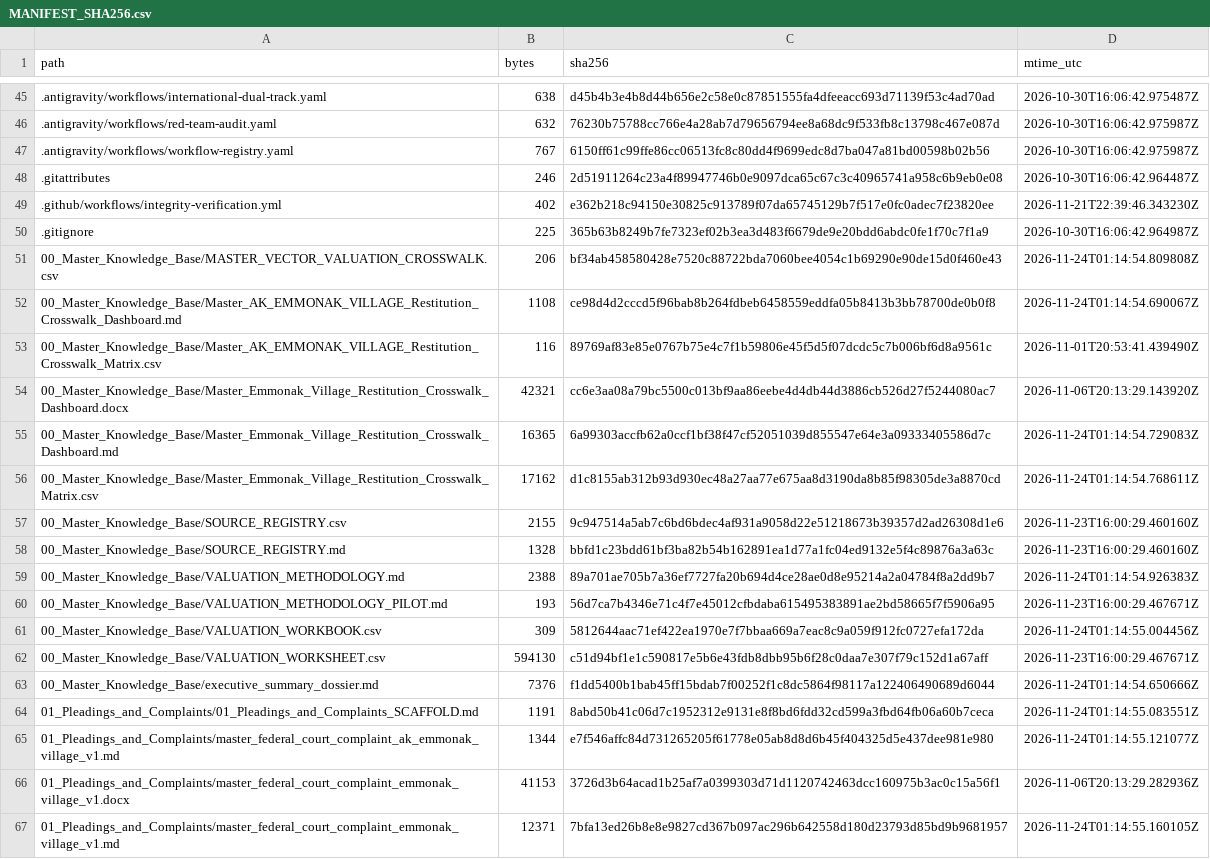
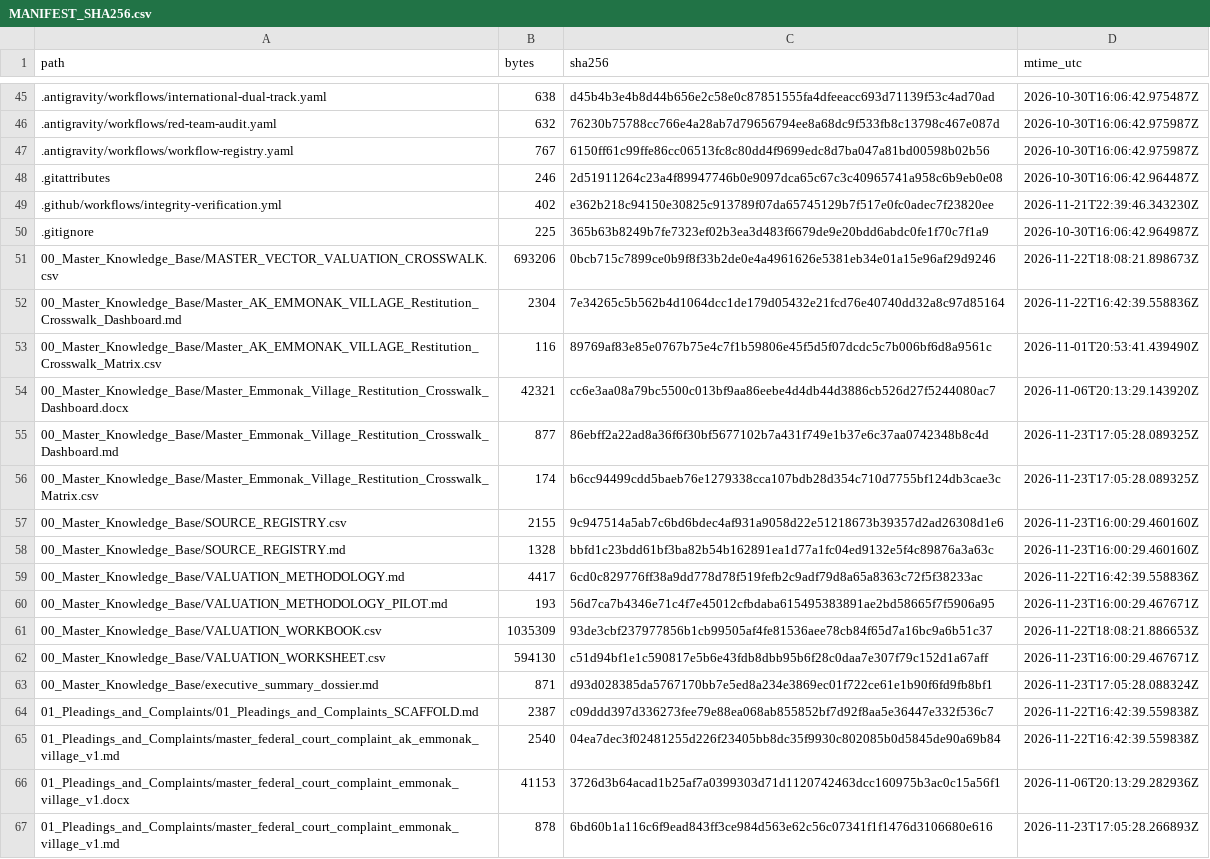
Before and after one commit to GlobalRestitutionAlliance/turtle-island-us-ak-emmonak-village-master-litigation, a CSV file: 99_Archives_and_Manifests/MANIFEST_SHA256.csv, drawn as a sheet; only a part is shown, gaps mark what is left out; the diff covers the shown part only.

```diff
--- a/99_Archives_and_Manifests/MANIFEST_SHA256.csv
+++ b/99_Archives_and_Manifests/MANIFEST_SHA256.csv
@@ -50,18 +50,18 @@ path,bytes,sha256,mtime_utc
 .gitignore,225,365b63b8249b7fe7323ef02b3ea3d483f6679de9e20bdd6abdc0fe1f70c7f1a9,2026-10-30T16:06:42.964987Z
-00_Master_Knowledge_Base/MASTER_VECTOR_VALUATION_CROSSWALK.csv,206,bf34ab458580428e7520c88722bda7060bee4054c1b69290e90de15d0f460e43,2026-11-24T01:14:54.809808Z
-00_Master_Knowledge_Base/Master_AK_EMMONAK_VILLAGE_Restitution_Crosswalk_Dashboard.md,1108,ce98d4d2cccd5f96bab8b264fdbeb6458559eddfa05b8413b3bb78700de0b0f8,2026-11-24T01:14:54.690067Z
+00_Master_Knowledge_Base/MASTER_VECTOR_VALUATION_CROSSWALK.csv,693206,0bcb715c7899ce0b9f8f33b2de0e4a4961626e5381eb34e01a15e96af29d9246,2026-11-22T18:08:21.898673Z
+00_Master_Knowledge_Base/Master_AK_EMMONAK_VILLAGE_Restitution_Crosswalk_Dashboard.md,2304,7e34265c5b562b4d1064dcc1de179d05432e21fcd76e40740dd32a8c97d85164,2026-11-22T16:42:39.558836Z
 00_Master_Knowledge_Base/Master_AK_EMMONAK_VILLAGE_Restitution_Crosswalk_Matrix.csv,116,89769af83e85e0767b75e4c7f1b59806e45f5d5f07dcdc5c7b006bf6d8a9561c,2026-11-01T20:53:41.439490Z
 00_Master_Knowledge_Base/Master_Emmonak_Village_Restitution_Crosswalk_Dashboard.docx,42321,cc6e3aa08a79bc5500c013bf9aa86eebe4d4db44d3886cb526d27f5244080ac7,2026-11-06T20:13:29.143920Z
-00_Master_Knowledge_Base/Master_Emmonak_Village_Restitution_Crosswalk_Dashboard.md,16365,6a99303accfb62a0ccf1bf38f47cf52051039d855547e64e3a09333405586d7c,2026-11-24T01:14:54.729083Z
-00_Master_Knowledge_Base/Master_Emmonak_Village_Restitution_Crosswalk_Matrix.csv,17162,d1c8155ab312b93d930ec48a27aa77e675aa8d3190da8b85f98305de3a8870cd,2026-11-24T01:14:54.768611Z
+00_Master_Knowledge_Base/Master_Emmonak_Village_Restitution_Crosswalk_Dashboard.md,877,86ebff2a22ad8a36f6f30bf5677102b7a431f749e1b37e6c37aa0742348b8c4d,2026-11-23T17:05:28.089325Z
+00_Master_Knowledge_Base/Master_Emmonak_Village_Restitution_Crosswalk_Matrix.csv,174,b6cc94499cdd5baeb76e1279338cca107bdb28d354c710d7755bf124db3cae3c,2026-11-23T17:05:28.089325Z
 00_Master_Knowledge_Base/SOURCE_REGISTRY.csv,2155,9c947514a5ab7c6bd6bdec4af931a9058d22e51218673b39357d2ad26308d1e6,2026-11-23T16:00:29.460160Z
 00_Master_Knowledge_Base/SOURCE_REGISTRY.md,1328,bbfd1c23bdd61bf3ba82b54b162891ea1d77a1fc04ed9132e5f4c89876a3a63c,2026-11-23T16:00:29.460160Z
-00_Master_Knowledge_Base/VALUATION_METHODOLOGY.md,2388,89a701ae705b7a36ef7727fa20b694d4ce28ae0d8e95214a2a04784f8a2dd9b7,2026-11-24T01:14:54.926383Z
+00_Master_Knowledge_Base/VALUATION_METHODOLOGY.md,4417,6cd0c829776ff38a9dd778d78f519fefb2c9adf79d8a65a8363c72f5f38233ac,2026-11-22T16:42:39.558836Z
 00_Master_Knowledge_Base/VALUATION_METHODOLOGY_PILOT.md,193,56d7ca7b4346e71c4f7e45012cfbdaba615495383891ae2bd58665f7f5906a95,2026-11-23T16:00:29.467671Z
-00_Master_Knowledge_Base/VALUATION_WORKBOOK.csv,309,5812644aac71ef422ea1970e7f7bbaa669a7eac8c9a059f912fc0727efa172da,2026-11-24T01:14:55.004456Z
+00_Master_Knowledge_Base/VALUATION_WORKBOOK.csv,1035309,93de3cbf237977856b1cb99505af4fe81536aee78cb84f65d7a16bc9a6b51c37,2026-11-22T18:08:21.886653Z
 00_Master_Knowledge_Base/VALUATION_WORKSHEET.csv,594130,c51d94bf1e1c590817e5b6e43fdb8dbb95b6f28c0daa7e307f79c152d1a67aff,2026-11-23T16:00:29.467671Z
-00_Master_Knowledge_Base/executive_summary_dossier.md,7376,f1dd5400b1bab45ff15bdab7f00252f1c8dc5864f98117a122406490689d6044,2026-11-24T01:14:54.650666Z
-01_Pleadings_and_Complaints/01_Pleadings_and_Complaints_SCAFFOLD.md,1191,8abd50b41c06d7c1952312e9131e8f8bd6fdd32cd599a3fbd64fb06a60b7ceca,2026-11-24T01:14:55.083551Z
-01_Pleadings_and_Complaints/master_federal_court_complaint_ak_emmonak_village_v1.md,1344,e7f546affc84d731265205f61778e05ab8d8d6b45f404325d5e437dee981e980,2026-11-24T01:14:55.121077Z
+00_Master_Knowledge_Base/executive_summary_dossier.md,871,d93d028385da5767170bb7e5ed8a234e3869ec01f722ce61e1b90f6fd9fb8bf1,2026-11-23T17:05:28.088324Z
+01_Pleadings_and_Complaints/01_Pleadings_and_Complaints_SCAFFOLD.md,2387,c09ddd397d336273fee79e88ea068ab855852bf7d92f8aa5e36447e332f536c7,2026-11-22T16:42:39.559838Z
+01_Pleadings_and_Complaints/master_federal_court_complaint_ak_emmonak_village_v1.md,2540,04ea7dec3f02481255d226f23405bb8dc35f9930c802085b0d5845de90a69b84,2026-11-22T16:42:39.559838Z
 01_Pleadings_and_Complaints/master_federal_court_complaint_emmonak_village_v1.docx,41153,3726d3b64acad1b25af7a0399303d71d1120742463dcc160975b3ac0c15a56f1,2026-11-06T20:13:29.282936Z
-01_Pleadings_and_Complaints/master_federal_court_complaint_emmonak_village_v1.md,12371,7bfa13ed26b8e8e9827cd367b097ac296b642558d180d23793d85bd9b9681957,2026-11-24T01:14:55.160105Z
+01_Pleadings_and_Complaints/master_federal_court_complaint_emmonak_village_v1.md,878,6bd60b1a116c6f9ead843ff3ce984d563e62c56c07341f1f1476d3106680e616,2026-11-23T17:05:28.266893Z
```
Also changed, not shown: 80 edited cells elsewhere in this file, 37 other files.
